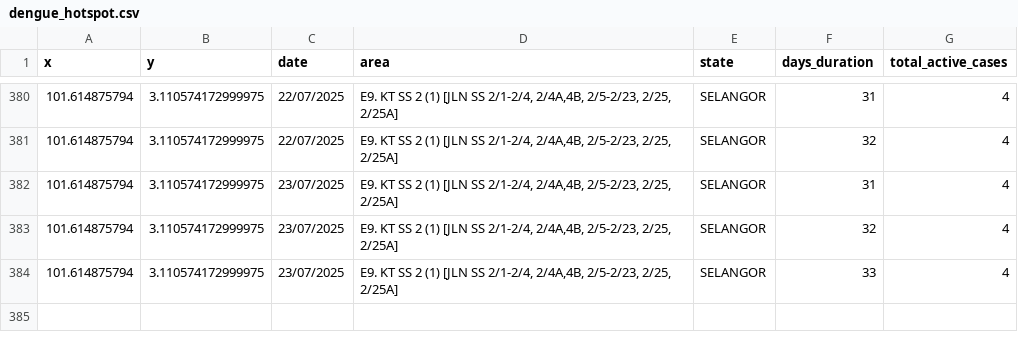
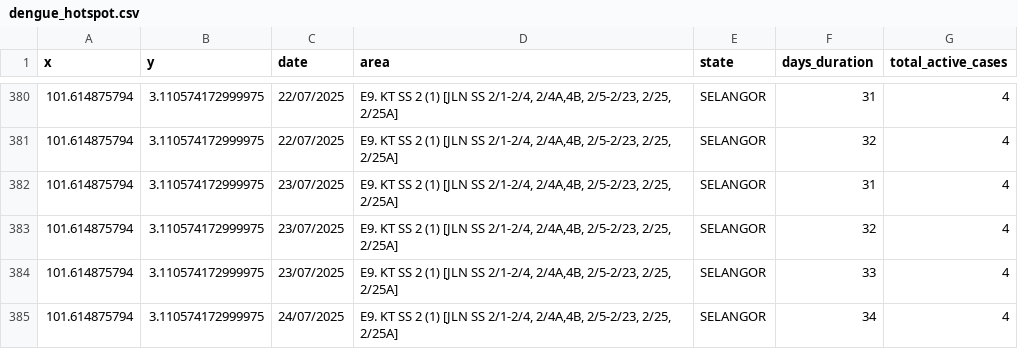
Before and after one commit to adamarbain/DailyScrapDengueData, a CSV file: dengue_hotspot.csv, drawn as a sheet; only a part is shown, gaps mark what is left out; the diff names each change by its address in the sheet, - before the commit and + after, or states it on an @@ line.

```diff
--- a/dengue_hotspot.csv
+++ b/dengue_hotspot.csv
+row 385: 101.614875794 | 3.110574172999975 | 24/07/2025 | E9. KT SS 2 (1) [JLN SS 2/1-2/4, 2/4A,4B, 2/5-2/23, 2/25, 2/25A] | SELANGOR | 34 | 4
```
Also changed, not shown: active_dengue.csv.
